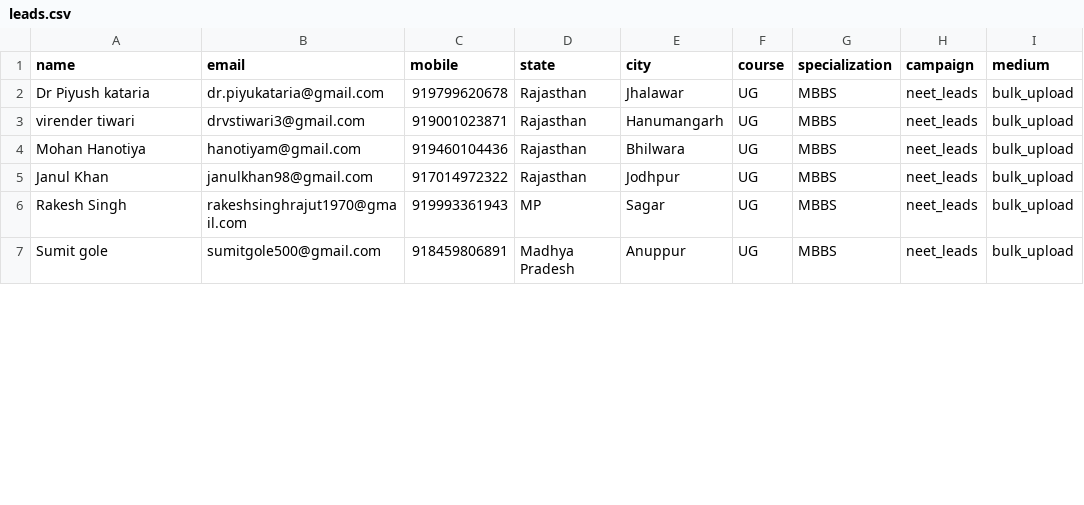
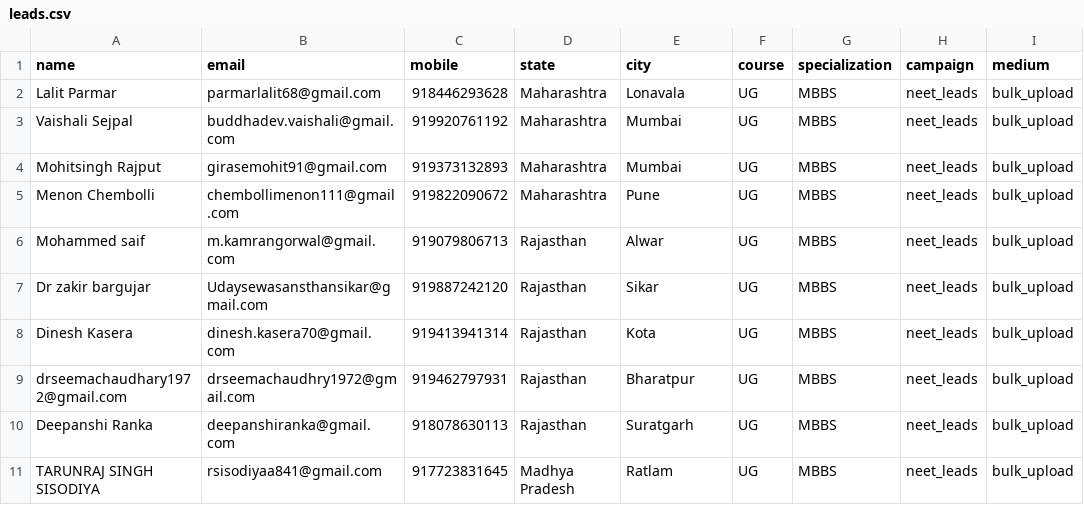
Before and after one commit to Gaurav-rathore77/leads-upload, a CSV file: neurons/leads.csv, drawn as a sheet; only a part is shown; the diff covers the shown part only.

```diff
--- a/neurons/leads.csv
+++ b/neurons/leads.csv
@@ -1,7 +1,11 @@
 name,email,mobile,state,city,course,specialization,campaign,medium
-Dr Piyush kataria,dr.piyukataria@gmail.com,919799620678,Rajasthan,Jhalawar,UG,MBBS,neet_leads,bulk_upload
-virender tiwari,drvstiwari3@gmail.com,919001023871,Rajasthan,Hanumangarh,UG,MBBS,neet_leads,bulk_upload
-Mohan Hanotiya,hanotiyam@gmail.com,919460104436,Rajasthan,Bhilwara,UG,MBBS,neet_leads,bulk_upload
-Janul Khan,janulkhan98@gmail.com,917014972322,Rajasthan,Jodhpur,UG,MBBS,neet_leads,bulk_upload
-Rakesh Singh,rakeshsinghrajut1970@gmail.com,919993361943,MP,Sagar,UG,MBBS,neet_leads,bulk_upload
-Sumit gole,sumitgole500@gmail.com,918459806891,Madhya Pradesh,Anuppur,UG,MBBS,neet_leads,bulk_upload
+Lalit Parmar,parmarlalit68@gmail.com,918446293628,Maharashtra,Lonavala,UG,MBBS,neet_leads,bulk_upload
+Vaishali Sejpal,buddhadev.vaishali@gmail.com,919920761192,Maharashtra,Mumbai,UG,MBBS,neet_leads,bulk_upload
+Mohitsingh Rajput,girasemohit91@gmail.com,919373132893,Maharashtra,Mumbai,UG,MBBS,neet_leads,bulk_upload
+Menon Chembolli,chembollimenon111@gmail.com,919822090672,Maharashtra,Pune,UG,MBBS,neet_leads,bulk_upload
+Mohammed saif,m.kamrangorwal@gmail.com,919079806713,Rajasthan,Alwar,UG,MBBS,neet_leads,bulk_upload
+Dr zakir bargujar,Udaysewasansthansikar@gmail.com,919887242120,Rajasthan,Sikar,UG,MBBS,neet_leads,bulk_upload
+Dinesh Kasera,dinesh.kasera70@gmail.com,919413941314,Rajasthan,Kota,UG,MBBS,neet_leads,bulk_upload
+drseemachaudhary1972@gmail.com,drseemachaudhry1972@gmail.com,919462797931,Rajasthan,Bharatpur,UG,MBBS,neet_leads,bulk_upload
+Deepanshi Ranka,deepanshiranka@gmail.com,918078630113,Rajasthan,Suratgarh,UG,MBBS,neet_leads,bulk_upload
+TARUNRAJ SINGH SISODIYA,rsisodiyaa841@gmail.com,917723831645,Madhya Pradesh,Ratlam,UG,MBBS,neet_leads,bulk_upload
```
Also changed, not shown: 1 added row, 1 removed row and 53 edited cells elsewhere in this file, russia/data.csv.
